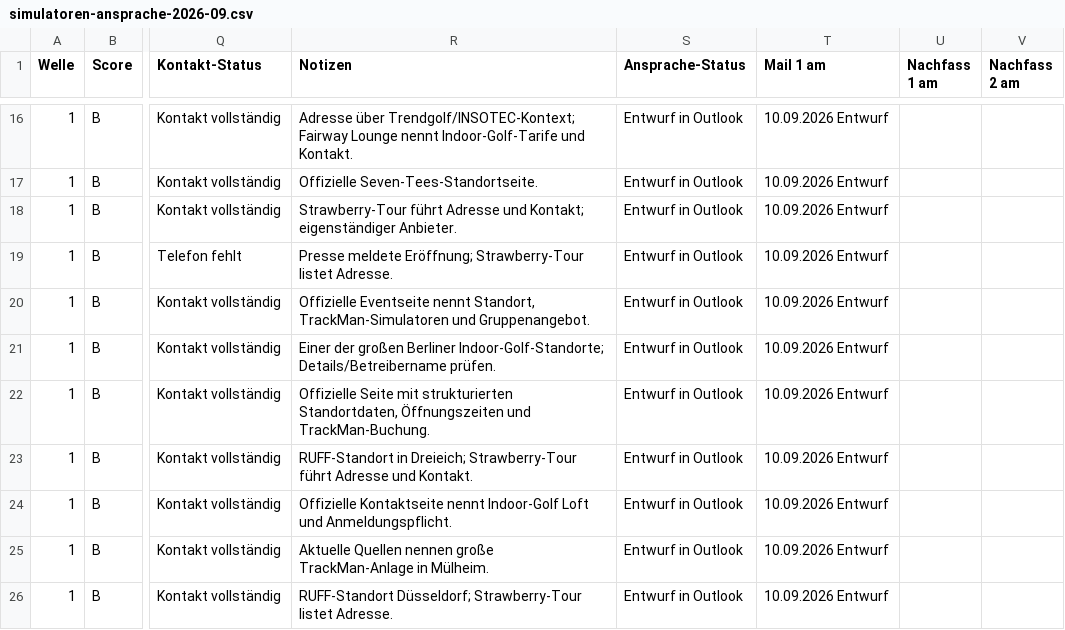
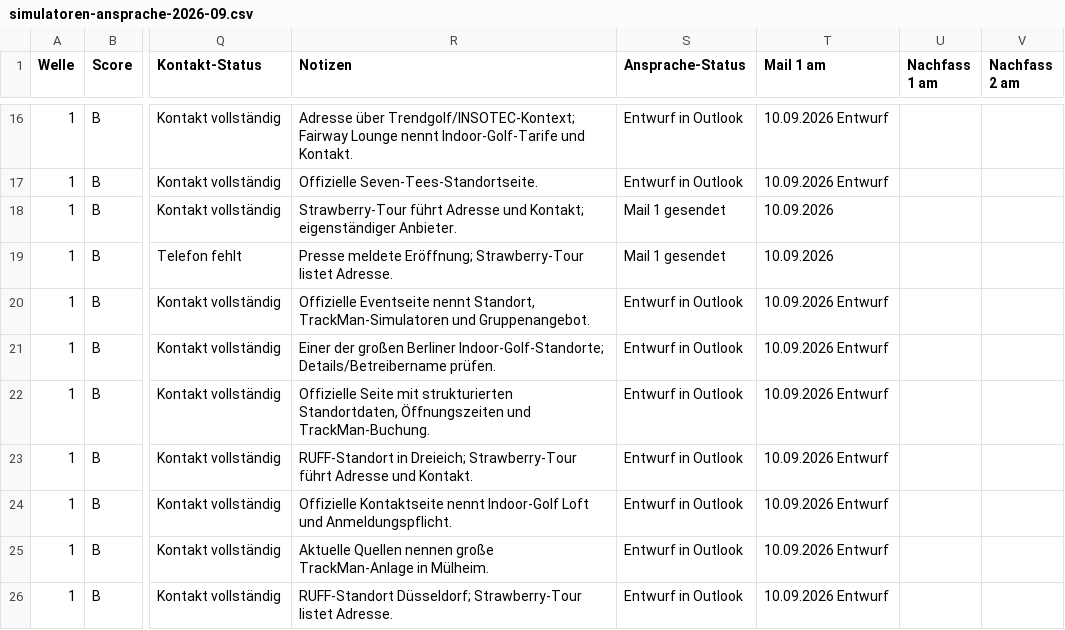
Before and after one commit to juliusklinzer-cmyk/firmengolf-events, a CSV file: docs/simulatoren-ansprache-2026-09.csv, drawn as a sheet; only a part is shown, gaps mark what is left out; the diff names each change by its address in the sheet, - before the commit and + after, or states it on an @@ line.

```diff
--- a/docs/simulatoren-ansprache-2026-09.csv
+++ b/docs/simulatoren-ansprache-2026-09.csv
-S18:S19 (Ansprache-Status): Entwurf in Outlook
+S18:S19 (Ansprache-Status): Mail 1 gesendet
-T18:T19 (Mail 1 am): 10.09.2026 Entwurf
+T18:T19 (Mail 1 am): 10.09.2026
```
Also changed, not shown: 1 other file.
